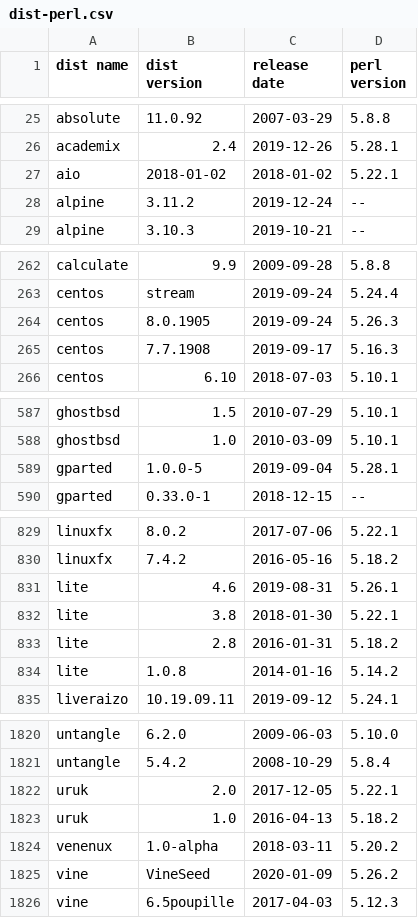
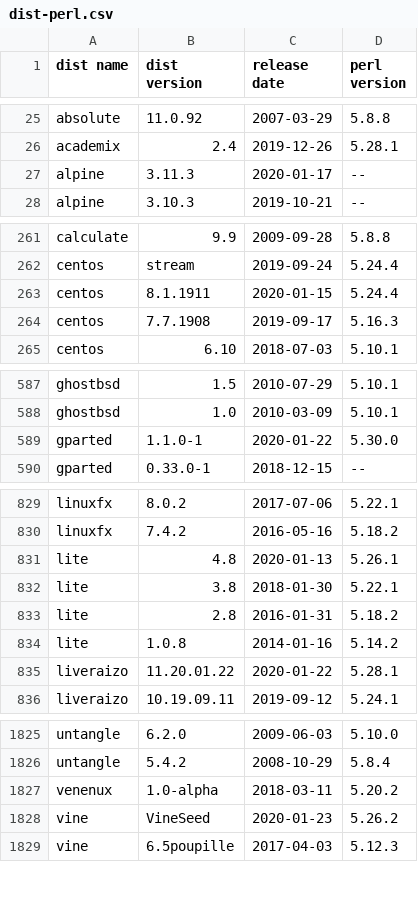
Before and after one commit to Tux/System-Info, a CSV file: sandbox/dist-perl.csv, drawn as a sheet; only a part is shown, gaps mark what is left out; the diff covers the shown part only.

Commit message:
Update distro list
• Added   -
• Removed aio, talkingarch, uruk
• Updated alpine, alt, androidx86, austrumi, bicom, bluestar, easynas,
  endless, fatdog, ghostbsd, gparted, kdeneon, lite, liveraizo, manjaro,
  nitrux, parabola, rescatux, rss, simplicity, supergamer, tails, volumio

```diff
--- a/sandbox/dist-perl.csv
+++ b/sandbox/dist-perl.csv
@@ -26,4 +26,3 @@ absolute,11.0.92,2007-03-29,5.8.8
 academix,2.4,2019-12-26,5.28.1
-aio,2018-01-02,2018-01-02,5.22.1
-alpine,3.11.2,2019-12-24,--
+alpine,3.11.3,2020-01-17,--
 alpine,3.10.3,2019-10-21,--
@@ -263,3 +262,3 @@ calculate,9.9,2009-09-28,5.8.8
 centos,stream,2019-09-24,5.24.4
-centos,8.0.1905,2019-09-24,5.26.3
+centos,8.1.1911,2020-01-15,5.24.4
 centos,7.7.1908,2019-09-17,5.16.3
@@ -588,3 +588,3 @@ ghostbsd,1.5,2010-07-29,5.10.1
 ghostbsd,1.0,2010-03-09,5.10.1
-gparted,1.0.0-5,2019-09-04,5.28.1
+gparted,1.1.0-1,2020-01-22,5.30.0
 gparted,0.33.0-1,2018-12-15,--
@@ -830,3 +830,3 @@ linuxfx,8.0.2,2017-07-06,5.22.1
 linuxfx,7.4.2,2016-05-16,5.18.2
-lite,4.6,2019-08-31,5.26.1
+lite,4.8,2020-01-13,5.26.1
 lite,3.8,2018-01-30,5.22.1
@@ -834,2 +834,3 @@ lite,2.8,2016-01-31,5.18.2
 lite,1.0.8,2014-01-16,5.14.2
+liveraizo,11.20.01.22,2020-01-22,5.28.1
 liveraizo,10.19.09.11,2019-09-12,5.24.1
@@ -1821,6 +1826,4 @@ untangle,6.2.0,2009-06-03,5.10.0
 untangle,5.4.2,2008-10-29,5.8.4
-uruk,2.0,2017-12-05,5.22.1
-uruk,1.0,2016-04-13,5.18.2
 venenux,1.0-alpha,2018-03-11,5.20.2
-vine,VineSeed,2020-01-09,5.26.2
+vine,VineSeed,2020-01-23,5.26.2
 vine,6.5poupille,2017-04-03,5.12.3
```
Also changed, not shown: 6 added rows, 1 removed row and 54 edited cells elsewhere in this file.
